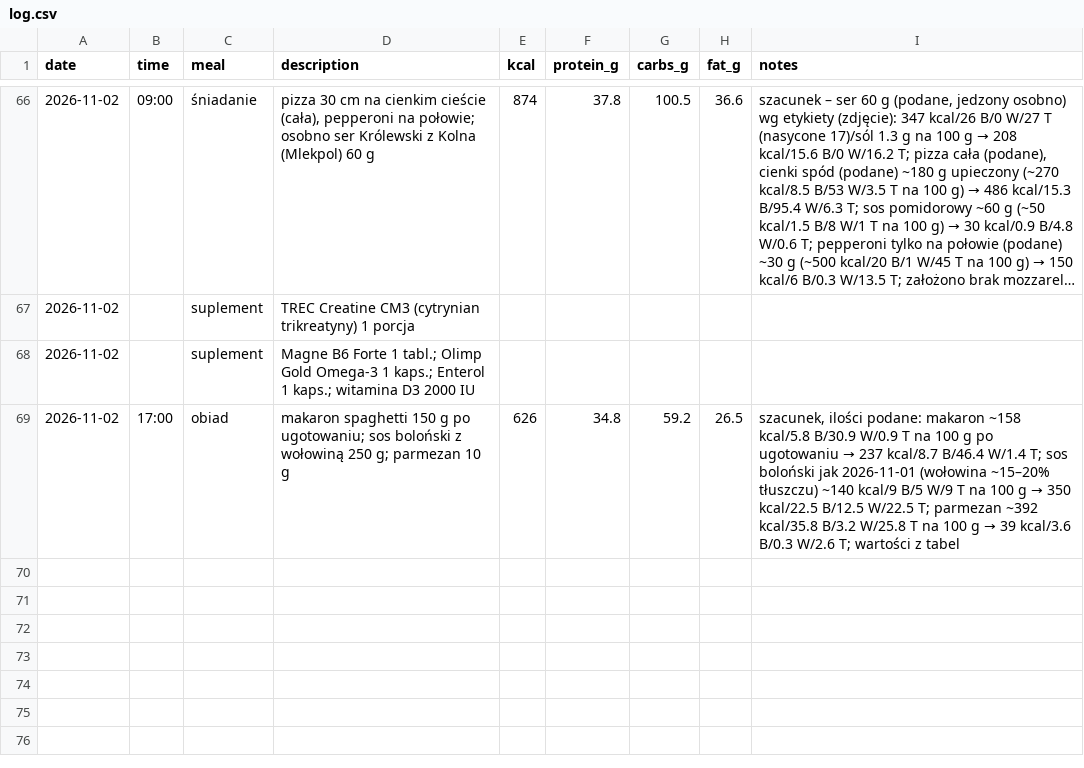
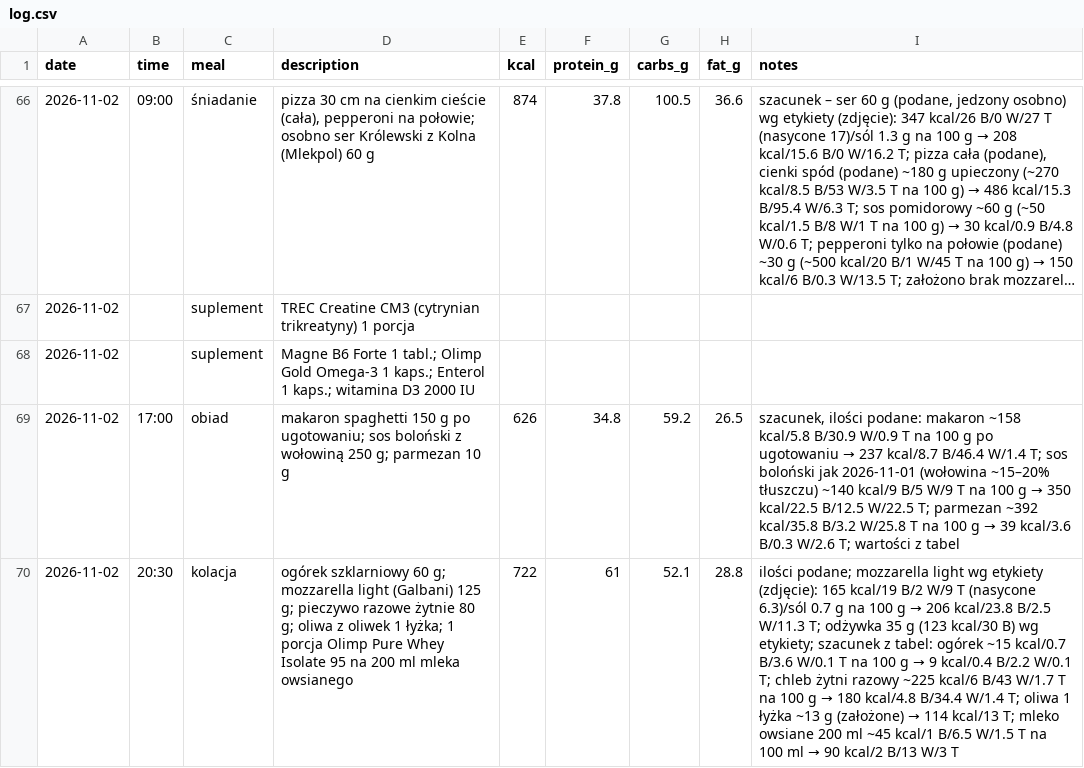
Before and after one commit to podniesm/health, a CSV file: data/nutrition/log.csv, drawn as a sheet; only a part is shown, gaps mark what is left out; long unchanged cells end in …; the diff names each change by its address in the sheet, - before the commit and + after, or states it on an @@ line.

```diff
--- a/data/nutrition/log.csv
+++ b/data/nutrition/log.csv
+row 70: 2026-11-02 | 20:30 | kolacja | ogórek szklarniowy 60 g; mozzarella light (Galbani) 125 g; pieczywo razowe żytnie 80 g; oliwa z oliwek 1 łyżka; 1 porcja Olimp Pure Whey Isolate 95 na 200 ml mleka owsianego | 722 | 61 | 52.1 | 28.8 | ilości podane; mozzarella light wg etykiety (zdjęcie): 165 kcal/19 B/2 W/9 T (nasycone 6.3)/sól 0.7 g na 100 g → 206 kcal/23.8 B/2.5 W/11.3 T; odżywka 35 g (123 kcal/30 B) wg etykiety; szacunek z tabel: ogórek ~15 kcal/0.7 B/3.6 W/0.1 T na 100 g → 9 kcal/0.4 B/2.2 W/0.1 T; chleb żytni razowy ~225 kcal/6 B/43 W/1.7 T na 100 g → 180 kcal/4.8 B/34.4 W/1.4 T; oliwa 1 łyżka ~13 g (założone) → 114 kcal/13 T; mleko owsiane 200 ml ~45 kcal/1 B/6.5 W/1.5 T na 100 ml → 90 kcal/2 B/13 W/3 T
```
